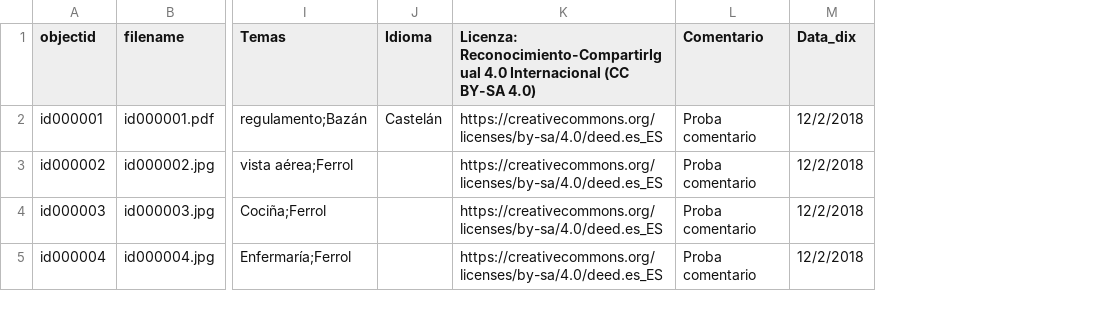
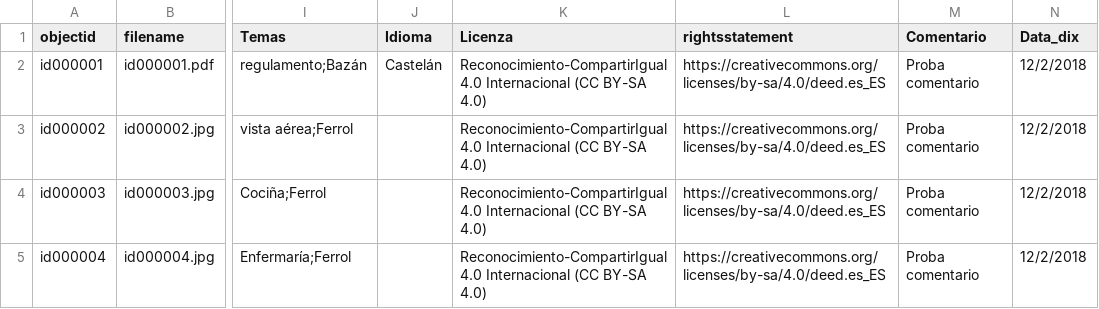
Before and after one commit to lpitac/memoria_virtual, a CSV file: _data/metadatos.csv, drawn as a sheet; only a part is shown, gaps mark what is left out; addresses are those after the commit; the diff names each change by its address in the sheet, - before the commit and + after, or states it on an @@ line.

```diff
--- a/_data/metadatos.csv
+++ b/_data/metadatos.csv
+column K (Licenza), rows 2-5: all Reconocimiento-CompartirIgual 4.0 Internacional (CC BY-SA 4.0)
-L1: Licenza: Reconocimiento-CompartirIgual 4.0 Internacional (CC BY-SA 4.0)
+L1: rightsstatement
```
Also changed, not shown: _data/config-metadata.csv.
